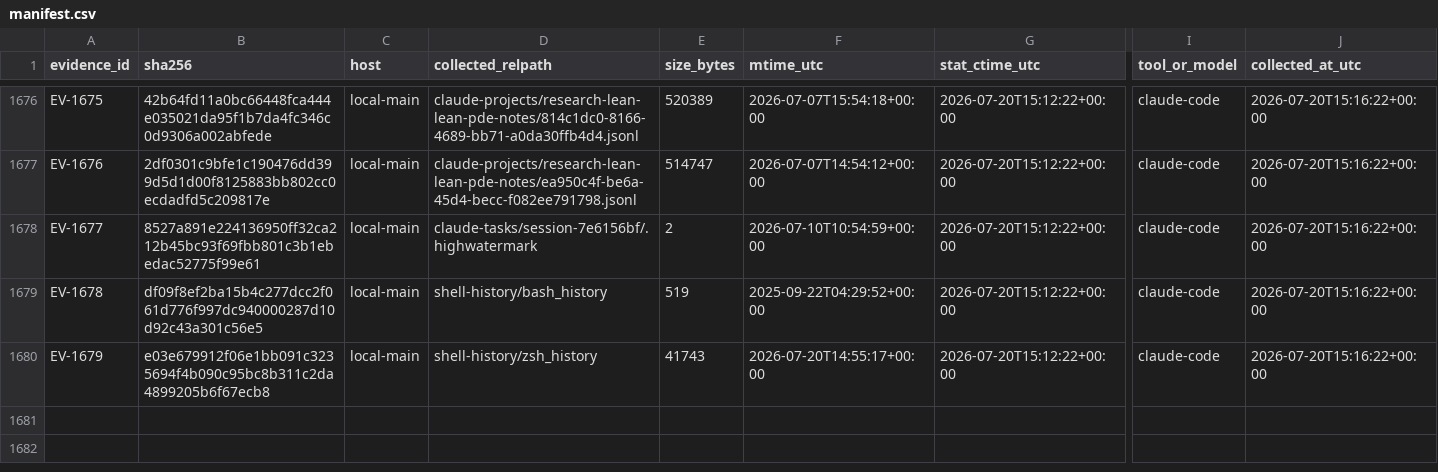
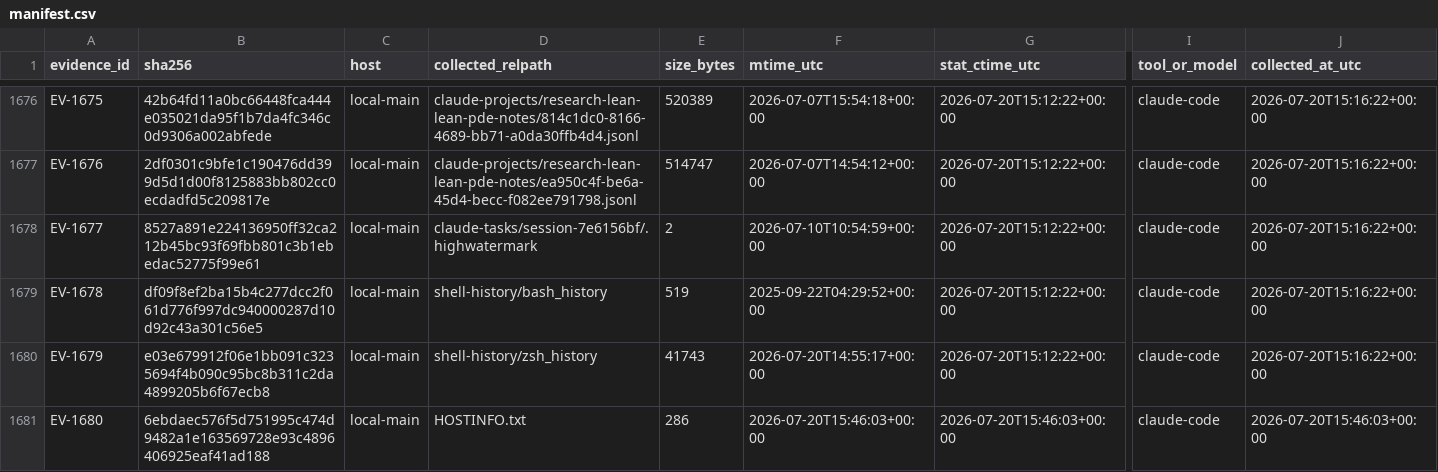
Before and after one commit to uda-lab/KSE2026, a CSV file: evidence/manifest.csv, drawn as a sheet; only a part is shown, gaps mark what is left out; rows hold the shown columns only; the diff names each change by its address in the sheet, - before the commit and + after, or states it on an @@ line.

```diff
--- a/evidence/manifest.csv
+++ b/evidence/manifest.csv
+row 1681: EV-1680 | 6ebdaec576f5d751995c474d9482a1e163569728e93c4896406925eaf41ad188 | local-main | HOSTINFO.txt | 286 | 2026-07-20T15:46:03+00:00 | 2026-07-20T15:46:03+00:00 | claude-code | 2026-07-20T15:46:03+00:00
```
Also changed, not shown: 1 other file.
